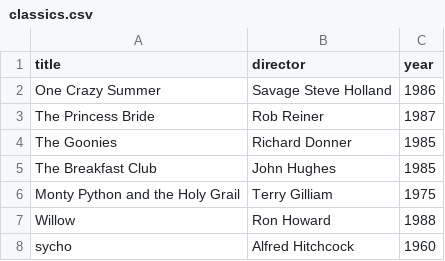
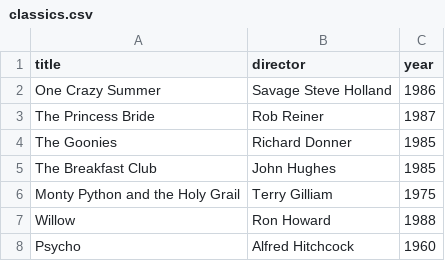
Before and after one commit to rachyrachyrach/webflyx, a CSV file: classics.csv, drawn as a sheet.

Commit message:
L: fixed typo

```diff
--- a/classics.csv
+++ b/classics.csv
@@ -7,2 +7,2 @@ Monty Python and the Holy Grail, Terry Gilliam, 1975
 Willow, Ron Howard, 1988
-sycho, Alfred Hitchcock, 1960
+Psycho, Alfred Hitchcock, 1960
```
